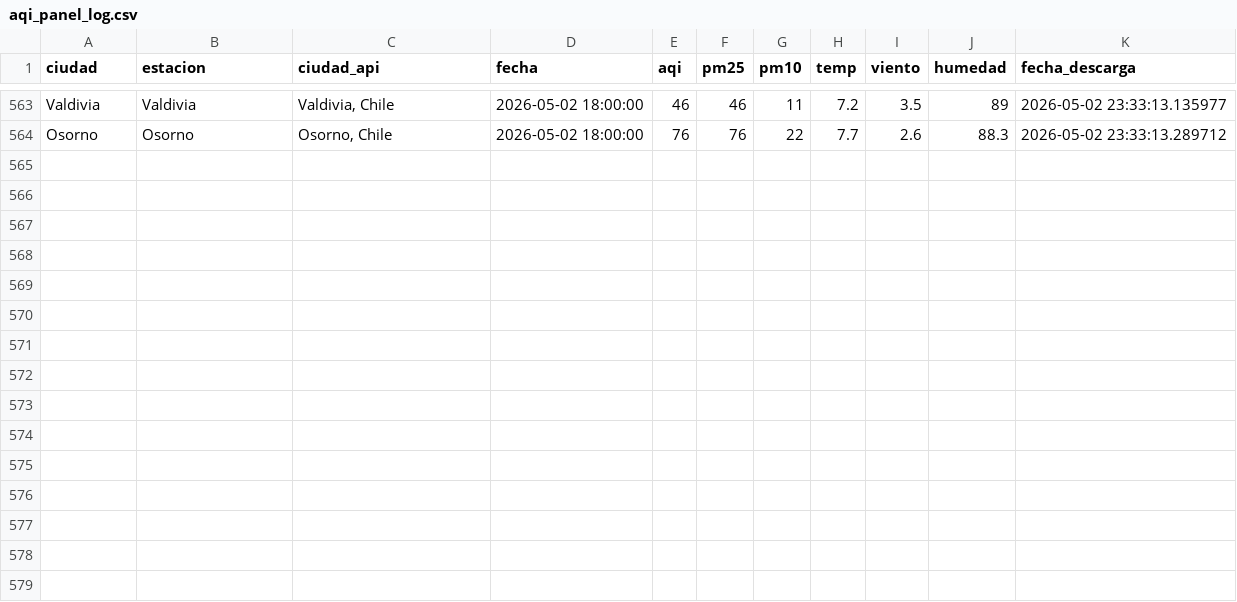
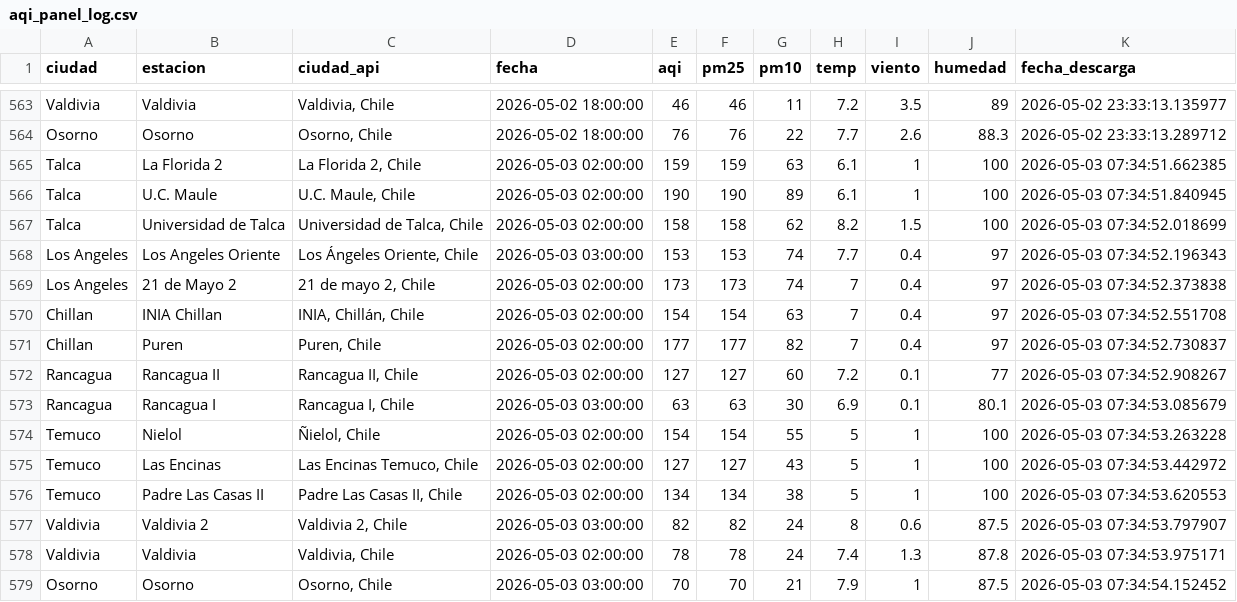
Before and after one commit to CConchaF/pm, a CSV file: data/aqi_panel_log.csv, drawn as a sheet; only a part is shown, gaps mark what is left out; the diff names each change by its address in the sheet, - before the commit and + after, or states it on an @@ line.

```diff
--- a/data/aqi_panel_log.csv
+++ b/data/aqi_panel_log.csv
+row 565: Talca | La Florida 2 | La Florida 2, Chile | 2026-05-03 02:00:00 | 159 | 159 | 63 | 6.1 | 1 | 100 | 2026-05-03 07:34:51.662385
+row 566: Talca | U.C. Maule | U.C. Maule, Chile | 2026-05-03 02:00:00 | 190 | 190 | 89 | 6.1 | 1 | 100 | 2026-05-03 07:34:51.840945
+row 567: Talca | Universidad de Talca | Universidad de Talca, Chile | 2026-05-03 02:00:00 | 158 | 158 | 62 | 8.2 | 1.5 | 100 | 2026-05-03 07:34:52.018699
+row 568: Los Angeles | Los Angeles Oriente | Los Ángeles Oriente, Chile | 2026-05-03 03:00:00 | 153 | 153 | 74 | 7.7 | 0.4 | 97 | 2026-05-03 07:34:52.196343
+row 569: Los Angeles | 21 de Mayo 2 | 21 de mayo 2, Chile | 2026-05-03 02:00:00 | 173 | 173 | 74 | 7 | 0.4 | 97 | 2026-05-03 07:34:52.373838
+row 570: Chillan | INIA Chillan | INIA, Chillán, Chile | 2026-05-03 02:00:00 | 154 | 154 | 63 | 7 | 0.4 | 97 | 2026-05-03 07:34:52.551708
+row 571: Chillan | Puren | Puren, Chile | 2026-05-03 02:00:00 | 177 | 177 | 82 | 7 | 0.4 | 97 | 2026-05-03 07:34:52.730837
+row 572: Rancagua | Rancagua II | Rancagua II, Chile | 2026-05-03 02:00:00 | 127 | 127 | 60 | 7.2 | 0.1 | 77 | 2026-05-03 07:34:52.908267
+row 573: Rancagua | Rancagua I | Rancagua I, Chile | 2026-05-03 03:00:00 | 63 | 63 | 30 | 6.9 | 0.1 | 80.1 | 2026-05-03 07:34:53.085679
+row 574: Temuco | Nielol | Ñielol, Chile | 2026-05-03 02:00:00 | 154 | 154 | 55 | 5 | 1 | 100 | 2026-05-03 07:34:53.263228
+row 575: Temuco | Las Encinas | Las Encinas Temuco, Chile | 2026-05-03 02:00:00 | 127 | 127 | 43 | 5 | 1 | 100 | 2026-05-03 07:34:53.442972
+row 576: Temuco | Padre Las Casas II | Padre Las Casas II, Chile | 2026-05-03 02:00:00 | 134 | 134 | 38 | 5 | 1 | 100 | 2026-05-03 07:34:53.620553
+row 577: Valdivia | Valdivia 2 | Valdivia 2, Chile | 2026-05-03 03:00:00 | 82 | 82 | 24 | 8 | 0.6 | 87.5 | 2026-05-03 07:34:53.797907
+row 578: Valdivia | Valdivia | Valdivia, Chile | 2026-05-03 02:00:00 | 78 | 78 | 24 | 7.4 | 1.3 | 87.8 | 2026-05-03 07:34:53.975171
+row 579: Osorno | Osorno | Osorno, Chile | 2026-05-03 03:00:00 | 70 | 70 | 21 | 7.9 | 1 | 87.5 | 2026-05-03 07:34:54.152452
```
